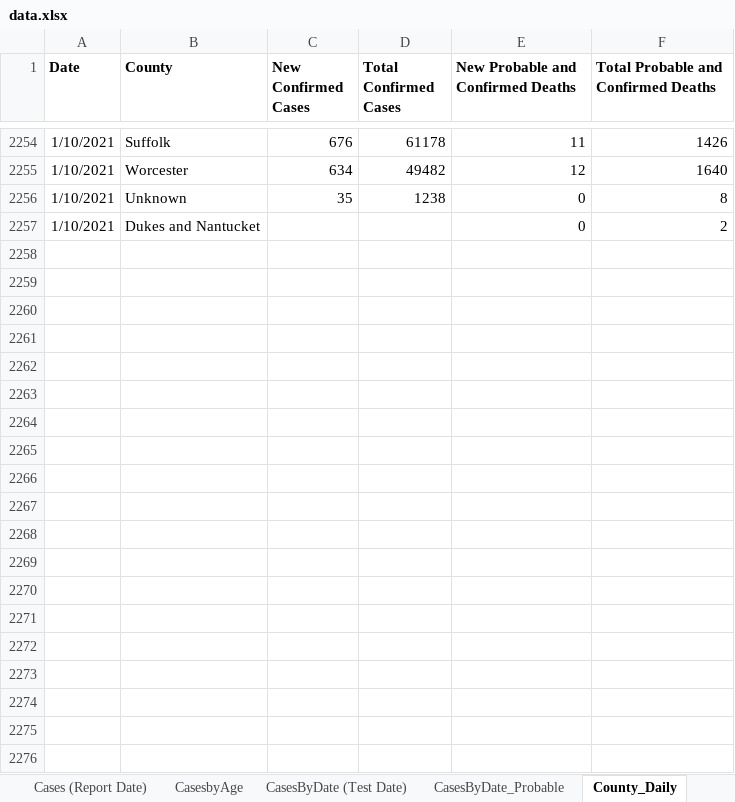
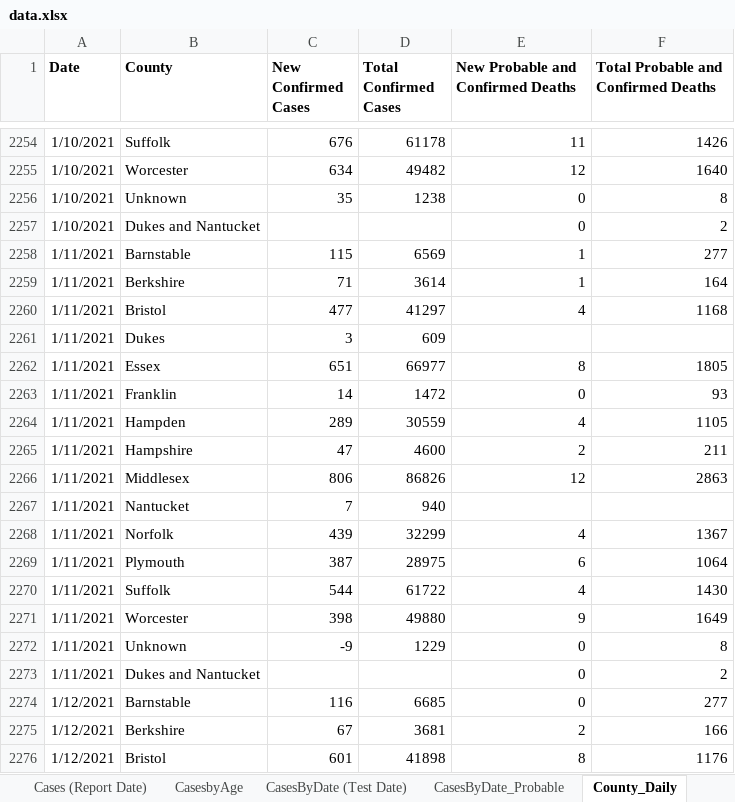
Before and after one commit to kerskine/kerskine.github.io, an Excel workbook: data.xlsx, sheet County_Daily, drawn as a sheet; only a part is shown, gaps mark what is left out; values as stored, in another font and other column widths than the file's, no borders; charts and pictures not drawn; the diff covers the shown part only; the diff names each change by its address in the sheet, - before the commit and + after, or states it on an @@ line.

```diff
--- a/data.xlsx (sheet County_Daily)
+++ b/data.xlsx (sheet County_Daily)
+row 2258: 1/11/2021 | Barnstable | 115 | 6569 | 1 | 277
+row 2259: 1/11/2021 | Berkshire | 71 | 3614 | 1 | 164
+row 2260: 1/11/2021 | Bristol | 477 | 41297 | 4 | 1168
+row 2261: 1/11/2021 | Dukes | 3 | 609
+row 2262: 1/11/2021 | Essex | 651 | 66977 | 8 | 1805
+row 2263: 1/11/2021 | Franklin | 14 | 1472 | 0 | 93
+row 2264: 1/11/2021 | Hampden | 289 | 30559 | 4 | 1105
+row 2265: 1/11/2021 | Hampshire | 47 | 4600 | 2 | 211
+row 2266: 1/11/2021 | Middlesex | 806 | 86826 | 12 | 2863
+row 2267: 1/11/2021 | Nantucket | 7 | 940
+row 2268: 1/11/2021 | Norfolk | 439 | 32299 | 4 | 1367
+row 2269: 1/11/2021 | Plymouth | 387 | 28975 | 6 | 1064
+row 2270: 1/11/2021 | Suffolk | 544 | 61722 | 4 | 1430
+row 2271: 1/11/2021 | Worcester | 398 | 49880 | 9 | 1649
+row 2272: 1/11/2021 | Unknown | -9 | 1229 | 0 | 8
+row 2273: 1/11/2021 | Dukes and Nantucket |  |  | 0 | 2
+row 2274: 1/12/2021 | Barnstable | 116 | 6685 | 0 | 277
+row 2275: 1/12/2021 | Berkshire | 67 | 3681 | 2 | 166
+row 2276: 1/12/2021 | Bristol | 601 | 41898 | 8 | 1176
```
Also changed, not shown: 29 added rows elsewhere in this sheet, sheet TestingByDate (Test Date), sheet Weekly_City_Town, sheet HigherEd_CasesandTests, sheet CasesByDate (Test Date), sheet CasesByDate_Probable, sheet HospBed-Hospital COVID Census, 16 more sheets, other sheet tabs, formulas that keep their value, charts or pictures, 6 other files.
